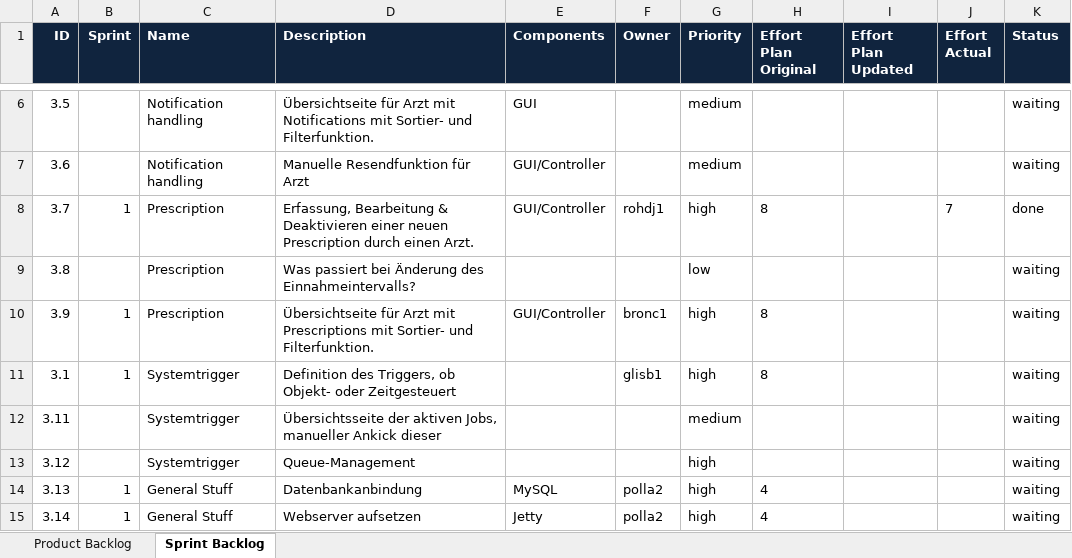
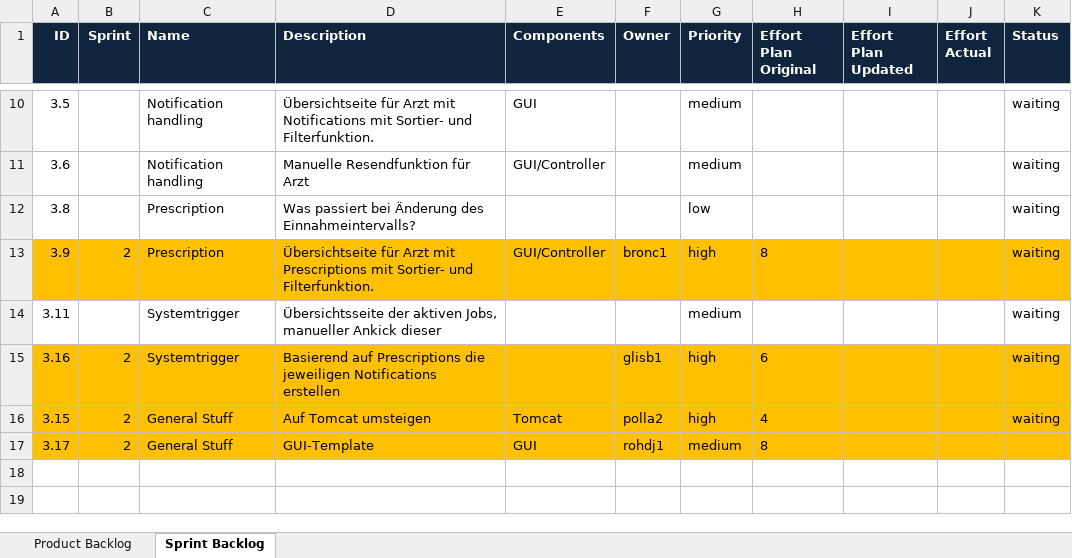
Before and after one commit to boebu/ch.bfh.bti7081.s2013.yellow, an Excel workbook: ch.bfh.bti7081.s2013.yellow/doc/cs1_task10/product_scrum_backlog.xlsx, sheet Sprint Backlog, drawn as a sheet; only a part is shown, gaps mark what is left out; values as stored, in another font and other column widths than the file's, no borders; removed rows and columns are numbered as before the commit, all else as after; the diff covers the shown part only; the diff names each change by its address in the sheet, - before the commit and + after, or states it on an @@ line.

Commit message:
updated diary&backlog

```diff
--- a/ch.bfh.bti7081.s2013.yellow/doc/cs1_task10/product_scrum_backlog.xlsx (sheet Sprint Backlog)
+++ b/ch.bfh.bti7081.s2013.yellow/doc/cs1_task10/product_scrum_backlog.xlsx (sheet Sprint Backlog)
@@ row 8 moved to row 3: 3.7 @@
-A13:K13 fill: none
+A13:K13 fill: #FFC000
-B13 (Sprint): 1
+B13 (Sprint): 2
-row 11: 3.1 | 1 | Systemtrigger | Definition des Triggers, ob Objekt- oder Zeitgesteuert |  | glisb1 | high | 8 |  |  | waiting
-row 13: 3.12 |  | Systemtrigger | Queue-Management |  |  | high |  |  |  | waiting
-row 14: 3.13 | 1 | General Stuff | Datenbankanbindung | MySQL | polla2 | high | 4 |  |  | waiting
+row 15: 3.16 | 2 | Systemtrigger | Basierend auf Prescriptions die jeweiligen Notifications erstellen |  | glisb1 | high | 6 |  |  | waiting
-A16 (ID): 3.14
+A16 (ID): 3.15
-A16:K16 fill: none
+A16:K16 fill: #FFC000
-B16 (Sprint): 1
+B16 (Sprint): 2
-D16 (Description): Webserver aufsetzen
+D16 (Description): Auf Tomcat umsteigen
-E16 (Components): Jetty
+E16 (Components): Tomcat
+row 17: 3.17 | 2 | General Stuff | GUI-Template | GUI | rohdj1 | medium | 8
```
Also changed, not shown: 4 added rows, 1 removed row, 6 edited cells and cell formats elsewhere in this sheet, 1 other file.
